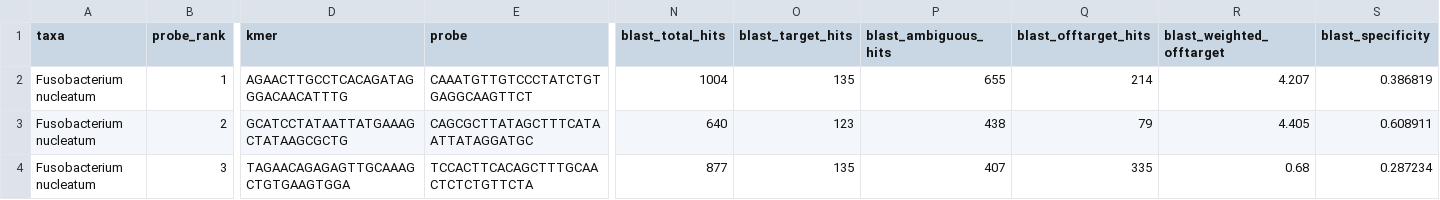
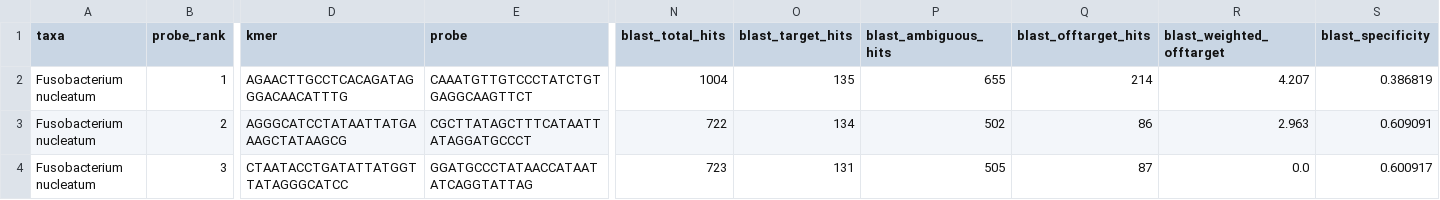
Before and after one commit to NathanKochhar/Bac_probes, a CSV file: KAN2M3/Species/selected/Fusobacterium_nucleatum_selected_probes.csv, drawn as a sheet; only a part is shown, gaps mark what is left out; the diff covers the shown part only; the diff names each change by its address in the sheet, - before the commit and + after, or states it on an @@ line.

```diff
--- a/KAN2M3/Species/selected/Fusobacterium_nucleatum_selected_probes.csv
+++ b/KAN2M3/Species/selected/Fusobacterium_nucleatum_selected_probes.csv
-D3 (kmer): GCATCCTATAATTATGAAAGCTATAAGCGCTG
+D3 (kmer): AGGGCATCCTATAATTATGAAAGCTATAAGCG
-E3 (probe): CAGCGCTTATAGCTTTCATAATTATAGGATGC
+E3 (probe): CGCTTATAGCTTTCATAATTATAGGATGCCCT
-N3 (blast_total_hits): 640
+N3 (blast_total_hits): 722
-O3 (blast_target_hits): 123
+O3 (blast_target_hits): 134
-P3 (blast_ambiguous_hits): 438
+P3 (blast_ambiguous_hits): 502
-Q3 (blast_offtarget_hits): 79
+Q3 (blast_offtarget_hits): 86
-R3 (blast_weighted_offtarget): 4.405
+R3 (blast_weighted_offtarget): 2.963
-S3 (blast_specificity): 0.608911
+S3 (blast_specificity): 0.609091
-D4 (kmer): TAGAACAGAGAGTTGCAAAGCTGTGAAGTGGA
+D4 (kmer): CTAATACCTGATATTATGGTTATAGGGCATCC
-E4 (probe): TCCACTTCACAGCTTTGCAACTCTCTGTTCTA
+E4 (probe): GGATGCCCTATAACCATAATATCAGGTATTAG
-N4 (blast_total_hits): 877
+N4 (blast_total_hits): 723
-O4 (blast_target_hits): 135
+O4 (blast_target_hits): 131
-P4 (blast_ambiguous_hits): 407
+P4 (blast_ambiguous_hits): 505
-Q4 (blast_offtarget_hits): 335
+Q4 (blast_offtarget_hits): 87
-R4 (blast_weighted_offtarget): 0.68
+R4 (blast_weighted_offtarget): 0.0
-S4 (blast_specificity): 0.287234
+S4 (blast_specificity): 0.600917
```
Also changed, not shown: 1 removed row and 46 edited cells elsewhere in this file, KAN2M3/Family/selected/Bacteroidaceae_selected_probes.csv, KAN2M3/Species/Species_summary.csv, 35 other files.
